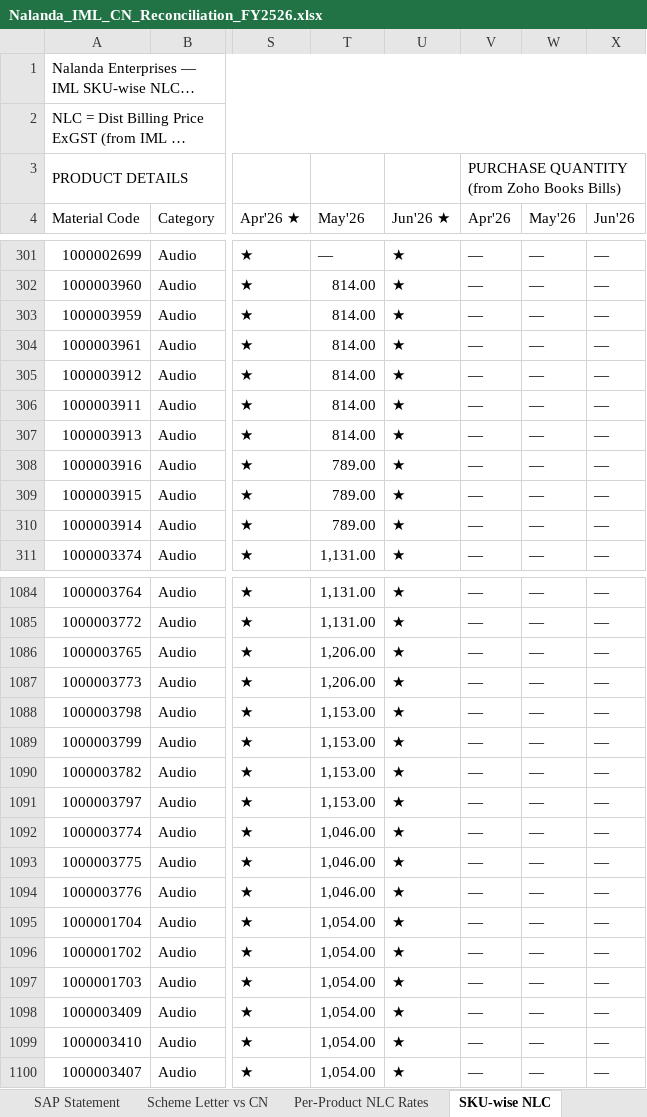
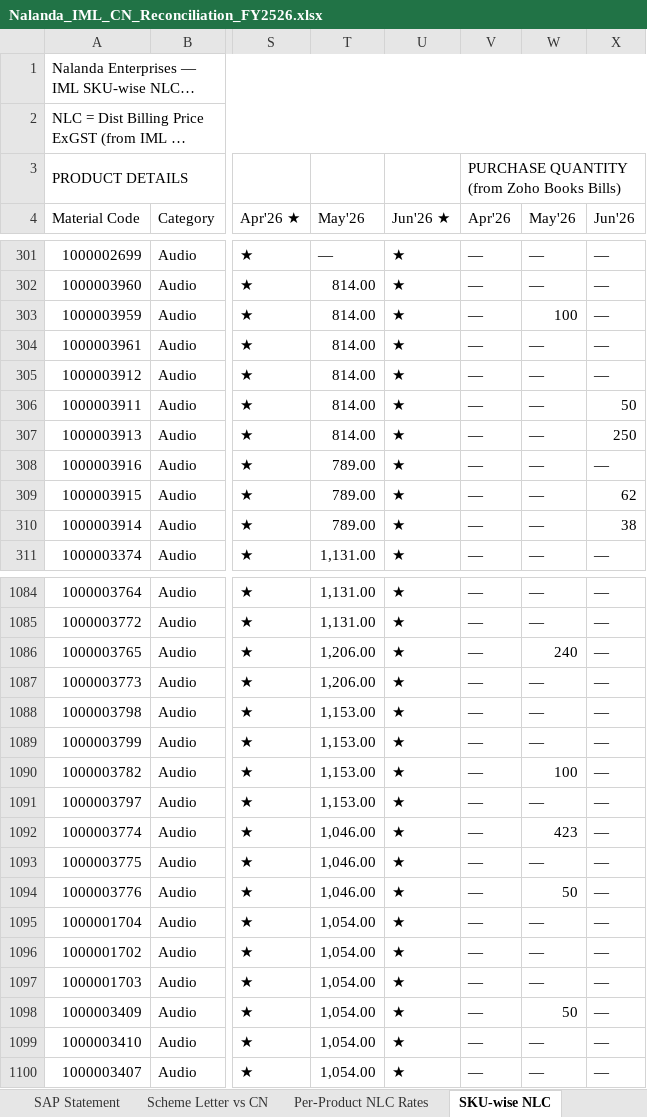
Before and after one commit to laveshne19/myaiproject, an Excel workbook: Nalanda_IML_CN_Reconciliation_FY2526.xlsx, sheet SKU-wise NLC, drawn as a sheet; only a part is shown, gaps mark what is left out; long unchanged cells end in …; values as stored, in another font and other column widths than the file's, no cell formats; the diff covers the shown part only; the diff names each change by its address in the sheet, - before the commit and + after, or states it on an @@ line.

```diff
--- a/Nalanda_IML_CN_Reconciliation_FY2526.xlsx (sheet SKU-wise NLC)
+++ b/Nalanda_IML_CN_Reconciliation_FY2526.xlsx (sheet SKU-wise NLC)
-W303 (May'26): —
+W303 (May'26): 100
-X306 (Jun'26): —
+X306 (Jun'26): 50
-X307 (Jun'26): —
+X307 (Jun'26): 250
-X309 (Jun'26): —
+X309 (Jun'26): 62
-X310 (Jun'26): —
+X310 (Jun'26): 38
-W1086 (May'26): —
+W1086 (May'26): 240
-W1090 (May'26): —
+W1090 (May'26): 100
-W1092 (May'26): —
+W1092 (May'26): 423
-W1094 (May'26): —
+W1094 (May'26): 50
-W1098 (May'26): —
+W1098 (May'26): 50
```
Also changed, not shown: 76 edited cells elsewhere in this sheet, cell formats.
